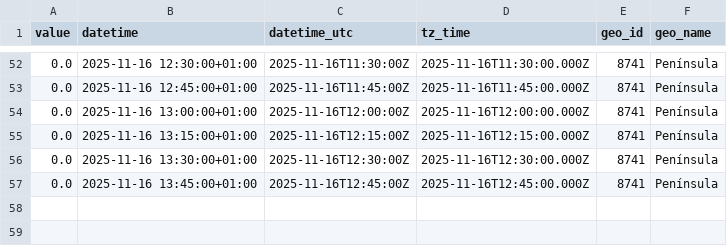
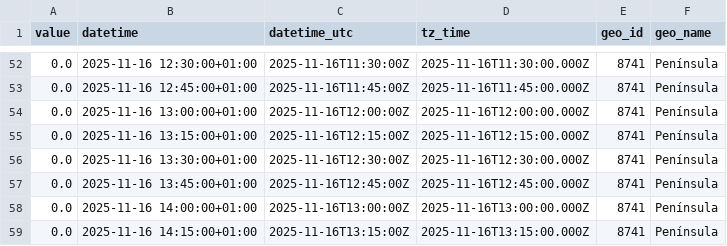
Before and after one commit to Amir-Torbati/15min_wind_generation_Spain, a CSV file: data/2025-11-16.csv, drawn as a sheet; only a part is shown, gaps mark what is left out.

```diff
--- a/data/2025-11-16.csv
+++ b/data/2025-11-16.csv
@@ -57 +57,3 @@ value,datetime,datetime_utc,tz_time,geo_id,geo_name
 0.0,2025-11-16 13:45:00+01:00,2025-11-16T12:45:00Z,2025-11-16T12:45:00.000Z,8741,Península
+0.0,2025-11-16 14:00:00+01:00,2025-11-16T13:00:00Z,2025-11-16T13:00:00.000Z,8741,Península
+0.0,2025-11-16 14:15:00+01:00,2025-11-16T13:15:00Z,2025-11-16T13:15:00.000Z,8741,Península
```
Also changed, not shown: 3 other files.
